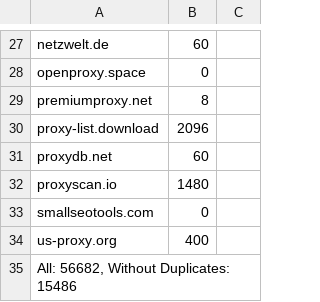
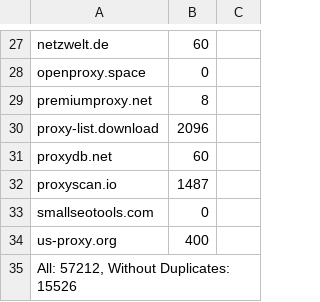
Before and after one commit to tahaluindo/Free-Proxies, a CSV file: proxies/provider.csv, drawn as a sheet; only a part is shown, gaps mark what is left out; the diff covers the shown part only.

```diff
--- a/proxies/provider.csv
+++ b/proxies/provider.csv
@@ -31,5 +31,5 @@ proxy-list.download;2096
 proxydb.net;60
-proxyscan.io;1480
+proxyscan.io;1487
 smallseotools.com;0
 us-proxy.org;400
-All: 56682, Without Duplicates: 15486
+All: 57212, Without Duplicates: 15526
```
Also changed, not shown: 12 edited cells elsewhere in this file, proxies/excluded.csv, proxies/misconfigured.csv, 16 other files.
